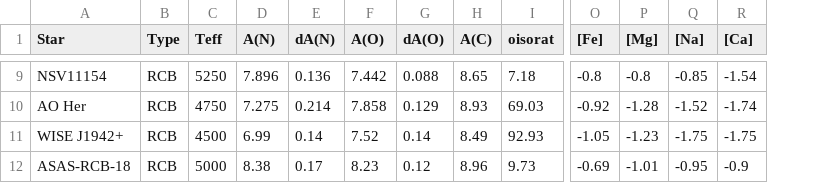
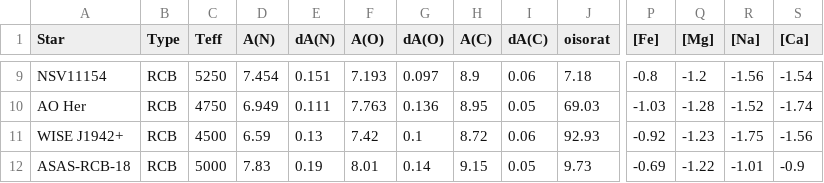
Before and after one commit to advaitmehla/TSFitPy, a CSV file: plotting_tools/results.csv, drawn as a sheet; only a part is shown, gaps mark what is left out; addresses are those after the commit; the diff covers the shown part only; the diff names each change by its address in the sheet, - before the commit and + after, or states it on an @@ line.

```diff
--- a/plotting_tools/results.csv
+++ b/plotting_tools/results.csv
+column I (dA(C)), rows 9-12: 0.06 | 0.05 | 0.06 | 0.05
-D9 (A(N)): 7.896
+D9 (A(N)): 7.454
-E9 (dA(N)): 0.136
+E9 (dA(N)): 0.151
-F9 (A(O)): 7.442
+F9 (A(O)): 7.193
-G9 (dA(O)): 0.088
+G9 (dA(O)): 0.097
-H9 (A(C)): 8.65
+H9 (A(C)): 8.9
-Q9 ([Mg]): -0.8
+Q9 ([Mg]): -1.2
-R9 ([Na]): -0.85
+R9 ([Na]): -1.56
-D10 (A(N)): 7.275
+D10 (A(N)): 6.949
-E10 (dA(N)): 0.214
+E10 (dA(N)): 0.111
-F10 (A(O)): 7.858
+F10 (A(O)): 7.763
-G10 (dA(O)): 0.129
+G10 (dA(O)): 0.136
-H10 (A(C)): 8.93
+H10 (A(C)): 8.95
-P10 ([Fe]): -0.92
+P10 ([Fe]): -1.03
-D11 (A(N)): 6.99
+D11 (A(N)): 6.59
-E11 (dA(N)): 0.14
+E11 (dA(N)): 0.13
-F11 (A(O)): 7.52
+F11 (A(O)): 7.42
-G11 (dA(O)): 0.14
+G11 (dA(O)): 0.1
-H11 (A(C)): 8.49
+H11 (A(C)): 8.72
-P11 ([Fe]): -1.05
+P11 ([Fe]): -0.92
-S11 ([Ca]): -1.75
+S11 ([Ca]): -1.56
-D12 (A(N)): 8.38
+D12 (A(N)): 7.83
-E12 (dA(N)): 0.17
+E12 (dA(N)): 0.19
-F12 (A(O)): 8.23
+F12 (A(O)): 8.01
-G12 (dA(O)): 0.12
+G12 (dA(O)): 0.14
-H12 (A(C)): 8.96
+H12 (A(C)): 9.15
-Q12 ([Mg]): -1.01
+Q12 ([Mg]): -1.22
-R12 ([Na]): -0.95
+R12 ([Na]): -1.01
```
Also changed, not shown: 56 edited cells elsewhere in this file, 44 other files.
